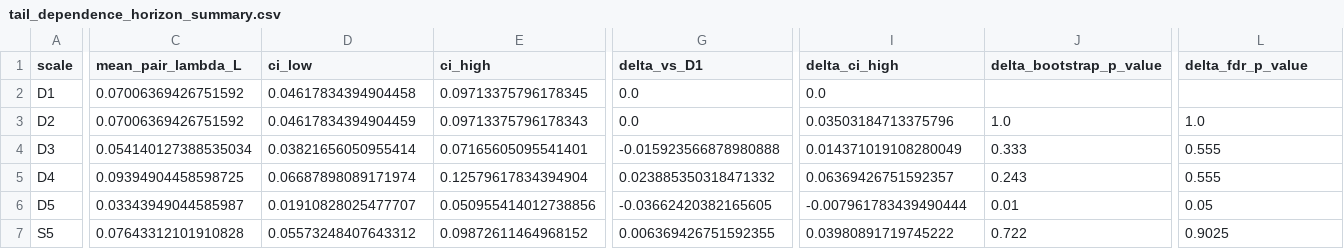
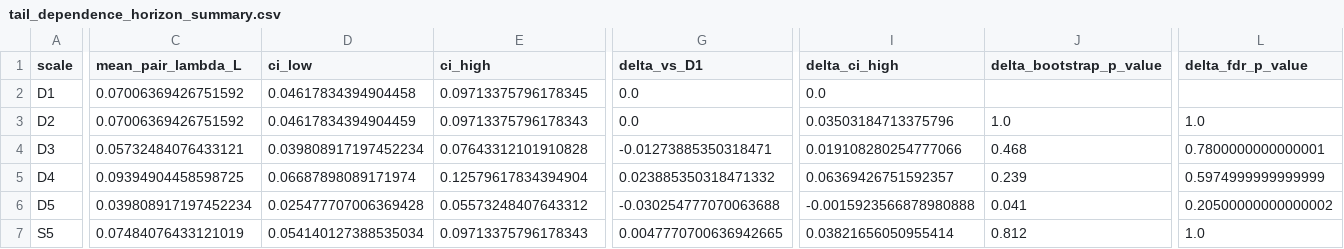
Before and after one commit to imaadh-ifthi/saifa_tiramisu, a CSV file: results/tail_dependence_horizon_summary.csv, drawn as a sheet; only a part is shown, gaps mark what is left out; the diff covers the shown part only; the diff names each change by its address in the sheet, - before the commit and + after, or states it on an @@ line.

```diff
--- a/results/tail_dependence_horizon_summary.csv
+++ b/results/tail_dependence_horizon_summary.csv
-C4 (mean_pair_lambda_L): 0.054140127388535034
+C4 (mean_pair_lambda_L): 0.05732484076433121
-D4 (ci_low): 0.03821656050955414
+D4 (ci_low): 0.039808917197452234
-E4 (ci_high): 0.07165605095541401
+E4 (ci_high): 0.07643312101910828
-G4 (delta_vs_D1): -0.015923566878980888
+G4 (delta_vs_D1): -0.01273885350318471
-I4 (delta_ci_high): 0.014371019108280049
+I4 (delta_ci_high): 0.019108280254777066
-J4 (delta_bootstrap_p_value): 0.333
+J4 (delta_bootstrap_p_value): 0.468
-L4 (delta_fdr_p_value): 0.555
+L4 (delta_fdr_p_value): 0.7800000000000001
-J5 (delta_bootstrap_p_value): 0.243
+J5 (delta_bootstrap_p_value): 0.239
-L5 (delta_fdr_p_value): 0.555
+L5 (delta_fdr_p_value): 0.5974999999999999
-C6 (mean_pair_lambda_L): 0.03343949044585987
+C6 (mean_pair_lambda_L): 0.039808917197452234
-D6 (ci_low): 0.01910828025477707
+D6 (ci_low): 0.025477707006369428
-E6 (ci_high): 0.050955414012738856
+E6 (ci_high): 0.05573248407643312
-G6 (delta_vs_D1): -0.03662420382165605
+G6 (delta_vs_D1): -0.030254777070063688
-I6 (delta_ci_high): -0.007961783439490444
+I6 (delta_ci_high): -0.0015923566878980888
-J6 (delta_bootstrap_p_value): 0.01
+J6 (delta_bootstrap_p_value): 0.041
-L6 (delta_fdr_p_value): 0.05
+L6 (delta_fdr_p_value): 0.20500000000000002
-C7 (mean_pair_lambda_L): 0.07643312101910828
+C7 (mean_pair_lambda_L): 0.07484076433121019
-D7 (ci_low): 0.05573248407643312
+D7 (ci_low): 0.054140127388535034
-E7 (ci_high): 0.09872611464968152
+E7 (ci_high): 0.09713375796178343
-G7 (delta_vs_D1): 0.006369426751592355
+G7 (delta_vs_D1): 0.0047770700636942665
-I7 (delta_ci_high): 0.03980891719745222
+I7 (delta_ci_high): 0.03821656050955414
-J7 (delta_bootstrap_p_value): 0.722
+J7 (delta_bootstrap_p_value): 0.812
-L7 (delta_fdr_p_value): 0.9025
+L7 (delta_fdr_p_value): 1.0
```
Also changed, not shown: 3 edited cells elsewhere in this file, results/model_comparison_by_window.csv, results/robustness_summary.csv, 18 other files.
